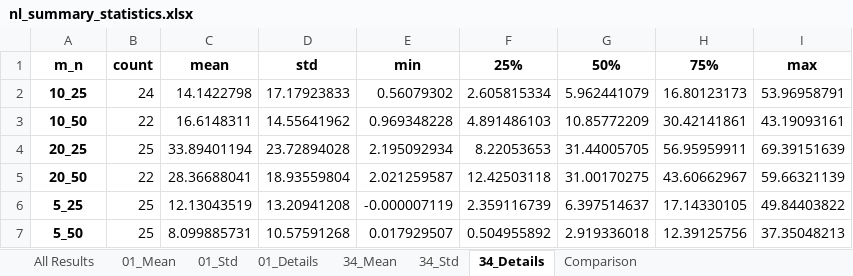
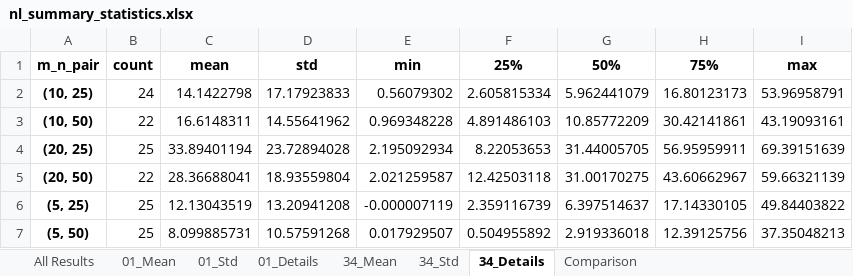
Before and after one commit to wch444/Assortment-Benchmark, an Excel workbook: results/nl_summary_statistics.xlsx, sheet 34_Details, drawn as a sheet; values as stored, in another font and other column widths than the file's, no borders; the diff names each change by its address in the sheet, - before the commit and + after, or states it on an @@ line.

```diff
--- a/results/nl_summary_statistics.xlsx (sheet 34_Details)
+++ b/results/nl_summary_statistics.xlsx (sheet 34_Details)
-A1: m_n
+A1: m_n_pair
-A2: 10_25
+A2: (10, 25)
-A3: 10_50
+A3: (10, 50)
-A4: 20_25
+A4: (20, 25)
-A5: 20_50
+A5: (20, 50)
-A6: 5_25
+A6: (5, 25)
-A7: 5_50
+A7: (5, 50)
```
Also changed, not shown: sheet 01_Details, sheet All Results, results/mmnl_summary_statistics.xlsx, 6 other files.
